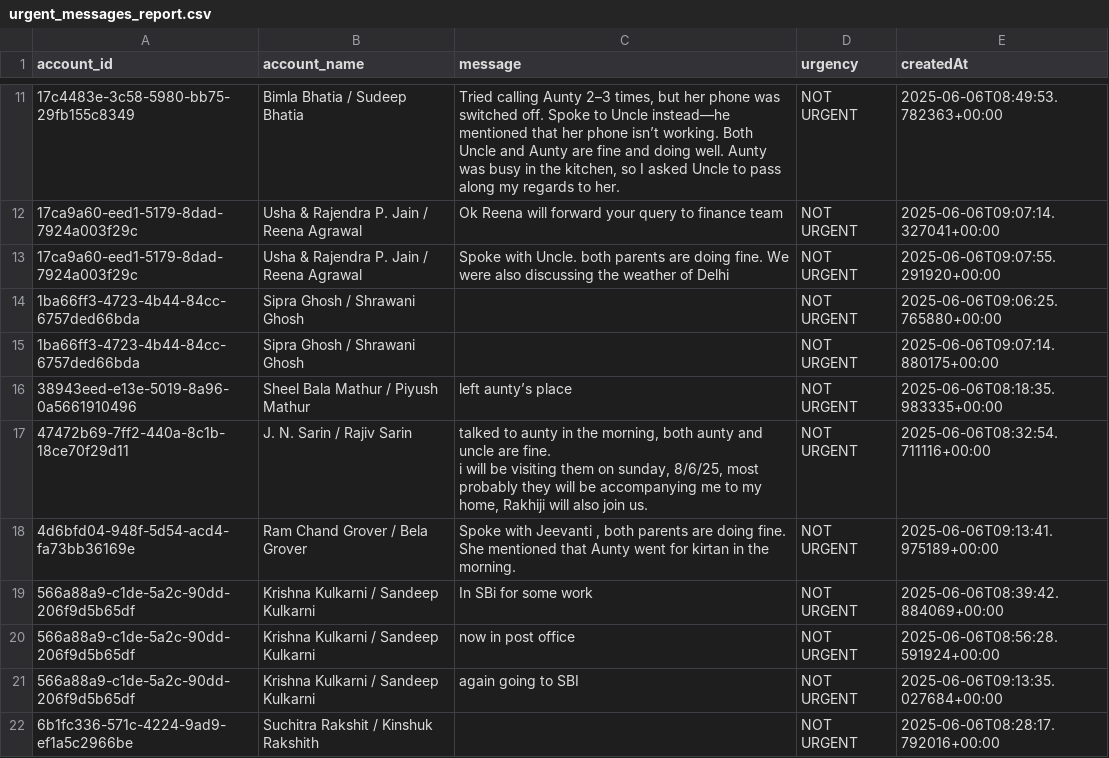
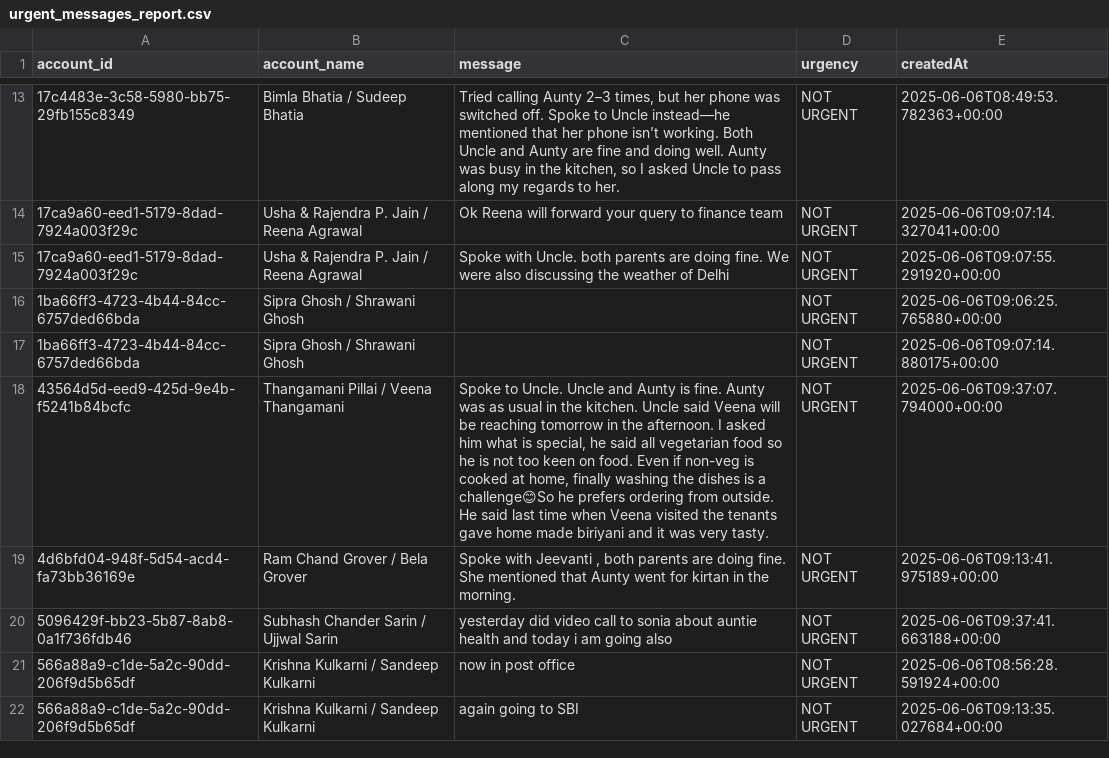
Before and after one commit to GOKULSINGHSHAH123/firebase, a CSV file: urgent_messages_report.csv, drawn as a sheet; only a part is shown, gaps mark what is left out; removed rows and columns are numbered as before the commit, all else as after; ↵ is a line break in a cell; the diff covers the shown part only; the diff names each change by its address in the sheet, - before the commit and + after, or states it on an @@ line.

```diff
--- a/urgent_messages_report.csv
+++ b/urgent_messages_report.csv
-row 16: 38943eed-e13e-5019-8a96-0a5661910496 | Sheel Bala Mathur / Piyush Mathur | left aunty’s place | NOT URGENT | 2025-06-06T08:18:35.983335+00:00
-row 17: 47472b69-7ff2-440a-8c1b-18ce70f29d11 | J. N. Sarin / Rajiv Sarin | talked to aunty in the morning, both aunty and uncle are fine. ↵ i will be visiting them on sunday, 8/6/25, most probably they will be accompanying me to my home, Rakhiji will also join us. | NOT URGENT | 2025-06-06T08:32:54.711116+00:00
+row 18: 43564d5d-eed9-425d-9e4b-f5241b84bcfc | Thangamani Pillai / Veena Thangamani | Spoke to Uncle. Uncle and Aunty is fine. Aunty was as usual in the kitchen. Uncle said Veena will be reaching tomorrow in the afternoon. I asked him what is special, he said all vegetarian food so he is not too keen on food. Even if non-veg is cooked at home, finally washing the dishes is a challenge😊So he prefers ordering from outside. He said last time when Veena visited the tenants gave home made biriyani and it was very tasty. | NOT URGENT | 2025-06-06T09:37:07.794000+00:00
-row 19: 566a88a9-c1de-5a2c-90dd-206f9d5b65df | Krishna Kulkarni / Sandeep Kulkarni | In SBi for some work | NOT URGENT | 2025-06-06T08:39:42.884069+00:00
+row 20: 5096429f-bb23-5b87-8ab8-0a1f736fdb46 | Subhash Chander Sarin / Ujjwal Sarin | yesterday did video call to sonia about auntie health and today i am going also | NOT URGENT | 2025-06-06T09:37:41.663188+00:00
-row 22: 6b1fc336-571c-4224-9ad9-ef1a5c2966be | Suchitra Rakshit / Kinshuk Rakshith |  | NOT URGENT | 2025-06-06T08:28:17.792016+00:00
```
Also changed, not shown: 10 added rows, 11 removed rows, 1 moved row and 4 edited cells elsewhere in this file.
